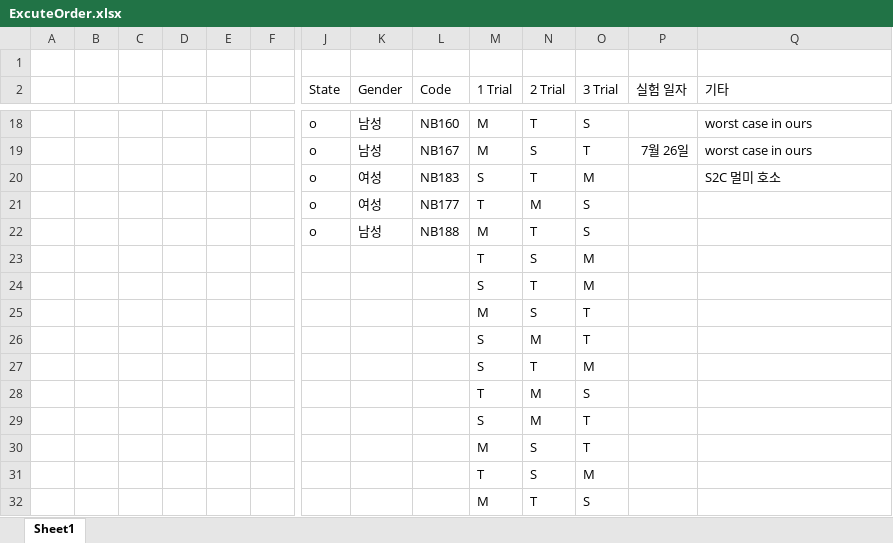
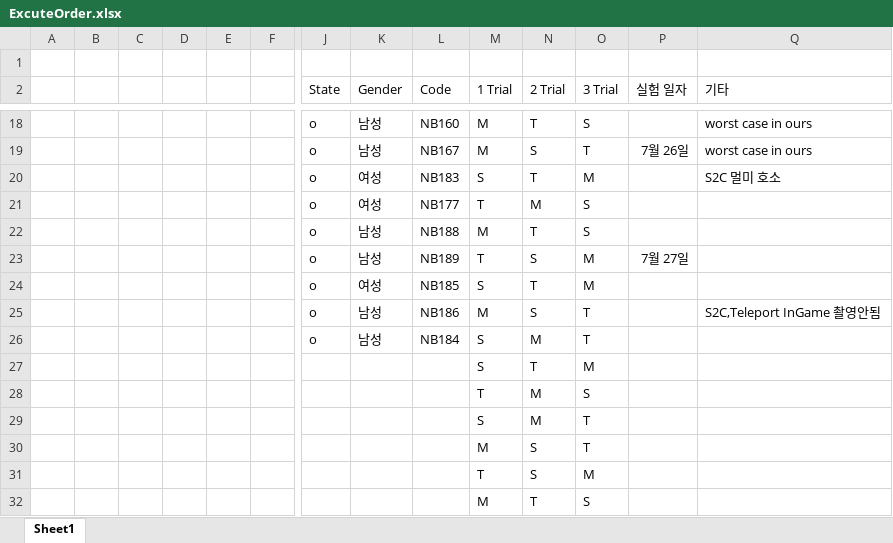
Before and after one commit to sympat/Infinite-Room-Manipulation, an Excel workbook: Assets/Resources/Experiment2_Result/ExcuteOrder.xlsx, sheet Sheet1, drawn as a sheet; only a part is shown, gaps mark what is left out; values as stored, in another font and other column widths than the file's, no borders; removed rows and columns are numbered as before the commit, all else as after; rows hold the shown columns only; the diff names each change by its address in the sheet, - before the commit and + after, or states it on an @@ line.

```diff
--- a/Assets/Resources/Experiment2_Result/ExcuteOrder.xlsx (sheet Sheet1)
+++ b/Assets/Resources/Experiment2_Result/ExcuteOrder.xlsx (sheet Sheet1)
-row 23:  |  |  |  |  |  |  |  |  | T | S | M
-row 24:  |  |  |  |  |  |  |  |  | S | T | M
-row 25:  |  |  |  |  |  |  |  |  | M | S | T
-row 26:  |  |  |  |  |  |  |  |  | S | M | T
+row 23:  |  |  |  |  |  | o | 남성 | NB189 | T | S | M | 7월 27일
+row 24:  |  |  |  |  |  | o | 여성 | NB185 | S | T | M
+row 25:  |  |  |  |  |  | o | 남성 | NB186 | M | S | T |  | S2C,Teleport InGame 촬영안됨
+row 26:  |  |  |  |  |  | o | 남성 | NB184 | S | M | T
```
Also changed, not shown: 1 other file.
